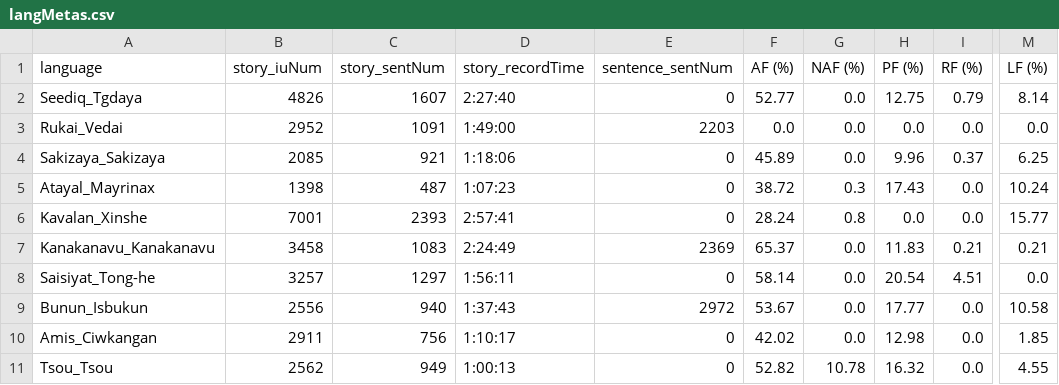
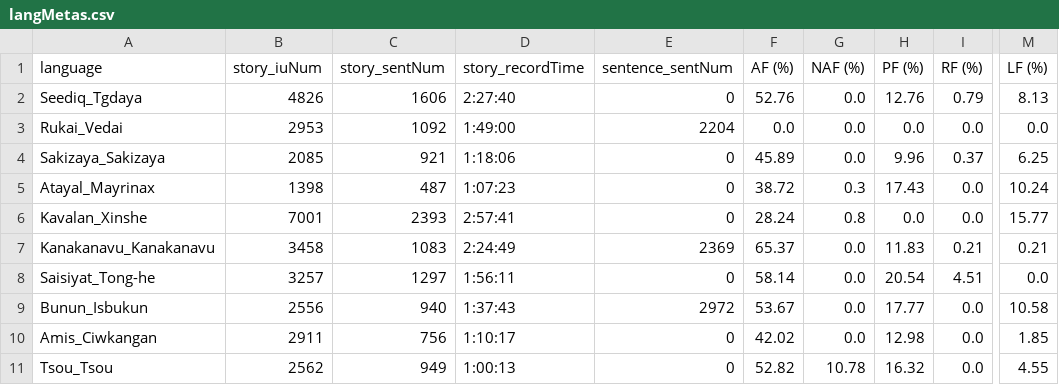
Before and after one commit to liao961120/glossParser, a CSV file: meta/langMetas.csv, drawn as a sheet; only a part is shown, gaps mark what is left out; the diff names each change by its address in the sheet, - before the commit and + after, or states it on an @@ line.

```diff
--- a/meta/langMetas.csv
+++ b/meta/langMetas.csv
-C2 (story_sentNum): 1607
+C2 (story_sentNum): 1606
-F2 (AF (%)): 52.77
+F2 (AF (%)): 52.76
-H2 (PF (%)): 12.75
+H2 (PF (%)): 12.76
-M2 (LF (%)): 8.14
+M2 (LF (%)): 8.13
-B3 (story_iuNum): 2952
+B3 (story_iuNum): 2953
-C3 (story_sentNum): 1091
+C3 (story_sentNum): 1092
-E3 (sentence_sentNum): 2203
+E3 (sentence_sentNum): 2204
```
Also changed, not shown: meta/txtMetas.csv, 9 other files.
